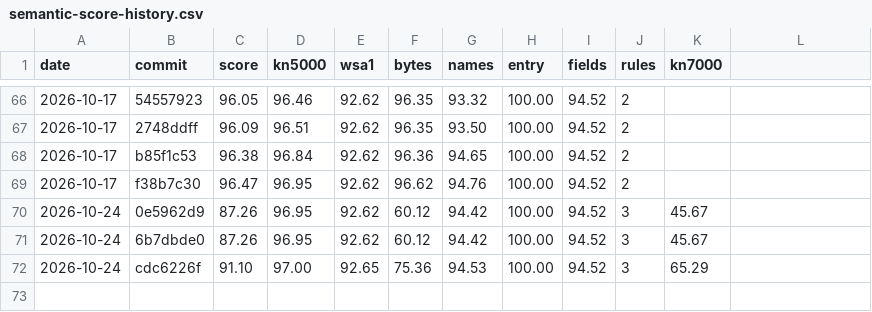
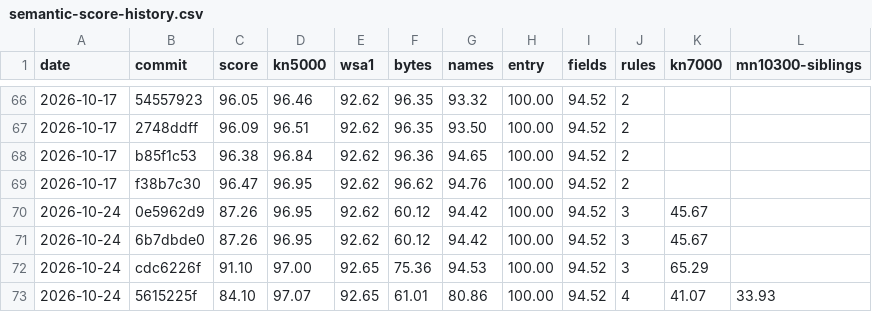
Before and after one commit to ArqueologiaDigital/technics-roms-disasm, a CSV file: docs/badges/semantic-score-history.csv, drawn as a sheet; only a part is shown, gaps mark what is left out; the diff names each change by its address in the sheet, - before the commit and + after, or states it on an @@ line.

```diff
--- a/docs/badges/semantic-score-history.csv
+++ b/docs/badges/semantic-score-history.csv
-L1: (empty)
+L1: mn10300-siblings
+row 73: 2026-10-24 | 5615225f | 84.10 | 97.07 | 92.65 | 61.01 | 80.86 | 100.00 | 94.52 | 4 | 41.07 | 33.93
```
Also changed, not shown: 8 other files.
